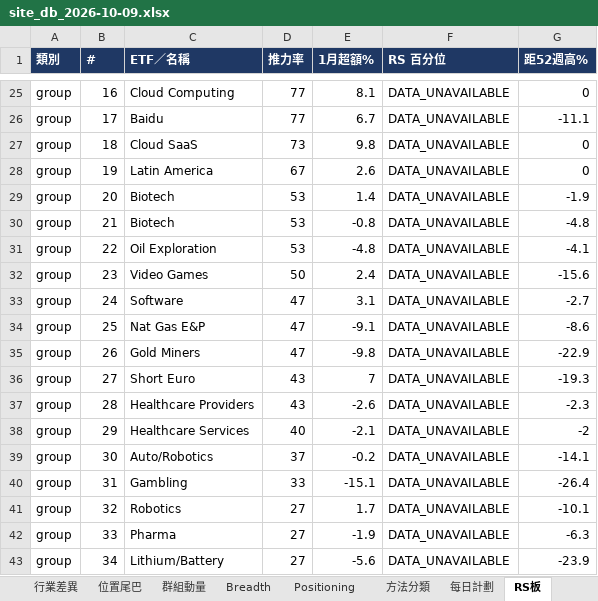
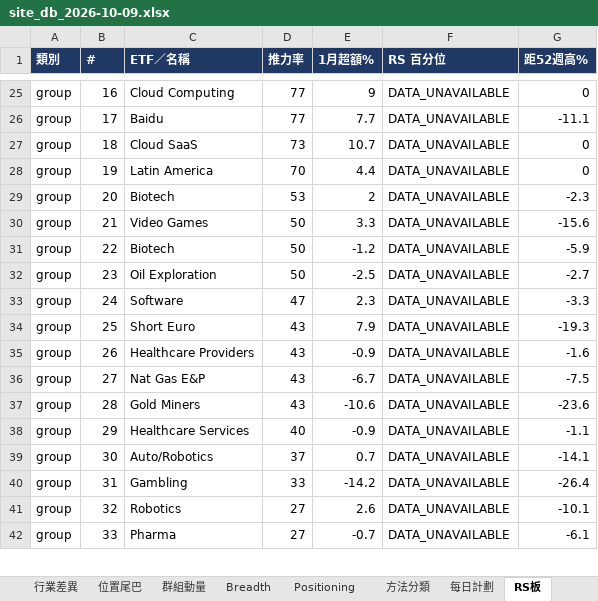
Before and after one commit to Desmondddkey/trading-desk, an Excel workbook: db/site_db_2026-10-09.xlsx, sheet RS板, drawn as a sheet; only a part is shown, gaps mark what is left out; values as stored, in another font and other column widths than the file's, no borders; removed rows and columns are numbered as before the commit, all else as after; the diff covers the shown part only; the diff names each change by its address in the sheet, - before the commit and + after, or states it on an @@ line.

```diff
--- a/db/site_db_2026-10-09.xlsx (sheet RS板)
+++ b/db/site_db_2026-10-09.xlsx (sheet RS板)
-E25 (1月超額%): 8.1
+E25 (1月超額%): 9
-E26 (1月超額%): 6.7
+E26 (1月超額%): 7.7
-E27 (1月超額%): 9.8
+E27 (1月超額%): 10.7
-D28 (推力率): 67
+D28 (推力率): 70
-E28 (1月超額%): 2.6
+E28 (1月超額%): 4.4
-E29 (1月超額%): 1.4
+E29 (1月超額%): 2
-G29 (距52週高%): -1.9
+G29 (距52週高%): -2.3
-row 30: group | 21 | Biotech | 53 | -0.8 | DATA_UNAVAILABLE | -4.8
-row 31: group | 22 | Oil Exploration | 53 | -4.8 | DATA_UNAVAILABLE | -4.1
-B30 (#): 23
+B30 (#): 21
-E30 (1月超額%): 2.4
+E30 (1月超額%): 3.3
+row 31: group | 22 | Biotech | 50 | -1.2 | DATA_UNAVAILABLE | -5.9
+row 32: group | 23 | Oil Exploration | 50 | -2.5 | DATA_UNAVAILABLE | -2.7
-E33 (1月超額%): 3.1
+E33 (1月超額%): 2.3
-G33 (距52週高%): -2.7
+G33 (距52週高%): -3.3
-row 34: group | 25 | Nat Gas E&P | 47 | -9.1 | DATA_UNAVAILABLE | -8.6
-row 35: group | 26 | Gold Miners | 47 | -9.8 | DATA_UNAVAILABLE | -22.9
-B34 (#): 27
+B34 (#): 25
-E34 (1月超額%): 7
+E34 (1月超額%): 7.9
-B35 (#): 28
+B35 (#): 26
-E35 (1月超額%): -2.6
+E35 (1月超額%): -0.9
-G35 (距52週高%): -2.3
+G35 (距52週高%): -1.6
+row 36: group | 27 | Nat Gas E&P | 43 | -6.7 | DATA_UNAVAILABLE | -7.5
+row 37: group | 28 | Gold Miners | 43 | -10.6 | DATA_UNAVAILABLE | -23.6
-E38 (1月超額%): -2.1
+E38 (1月超額%): -0.9
-G38 (距52週高%): -2
+G38 (距52週高%): -1.1
-E39 (1月超額%): -0.2
+E39 (1月超額%): 0.7
-E40 (1月超額%): -15.1
+E40 (1月超額%): -14.2
-E41 (1月超額%): 1.7
+E41 (1月超額%): 2.6
-E42 (1月超額%): -1.9
+E42 (1月超額%): -0.7
-G42 (距52週高%): -6.3
+G42 (距52週高%): -6.1
-row 43: group | 34 | Lithium/Battery | 27 | -5.6 | DATA_UNAVAILABLE | -23.9
```
Also changed, not shown: 11 added rows, 10 removed rows and 123 edited cells elsewhere in this sheet, sheet 位置尾巴, sheet 領導股, sheet 最強1週, sheet 1CM回調, sheet 行業輪動, sheet 說明, db/site_db_history.xlsx, 15 other files.
